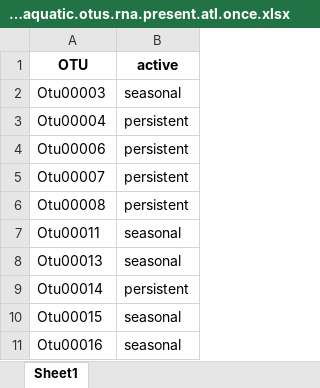
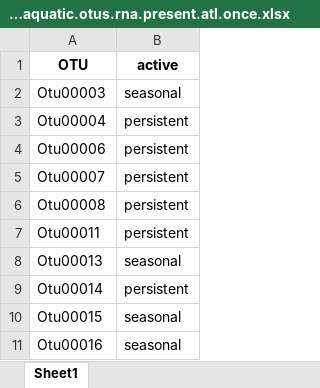
Before and after one commit to nwisnoski/ul-spacetime, an Excel workbook: classified.timeseries.aquatic.otus.rna.present.atl.once.xlsx, sheet Sheet1, drawn as a sheet; only a part is shown; values as stored, in another font and other column widths than the file's, no borders; the diff names each change by its address in the sheet, - before the commit and + after, or states it on an @@ line.

```diff
--- a/classified.timeseries.aquatic.otus.rna.present.atl.once.xlsx (sheet Sheet1)
+++ b/classified.timeseries.aquatic.otus.rna.present.atl.once.xlsx (sheet Sheet1)
-B7 (active): seasonal
+B7 (active): persistent
```
Also changed, not shown: persistent.classified.timeseries.aquatic.otus.rna.present.atl.once.xlsx, seasonal.classified.timeseries.aquatic.otus.rna.present.atl.once.xlsx, 12 other files.
